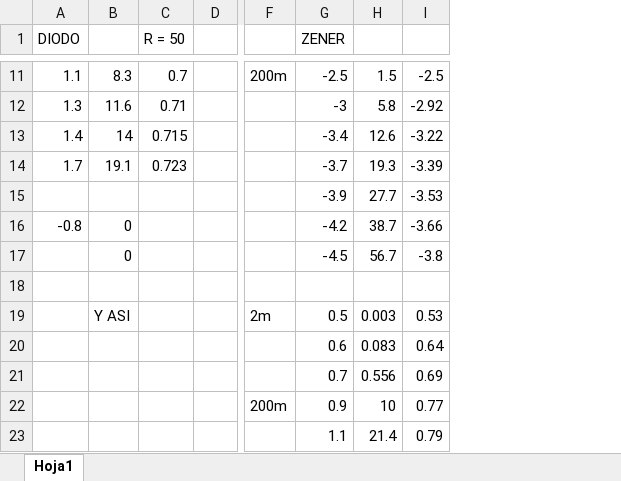
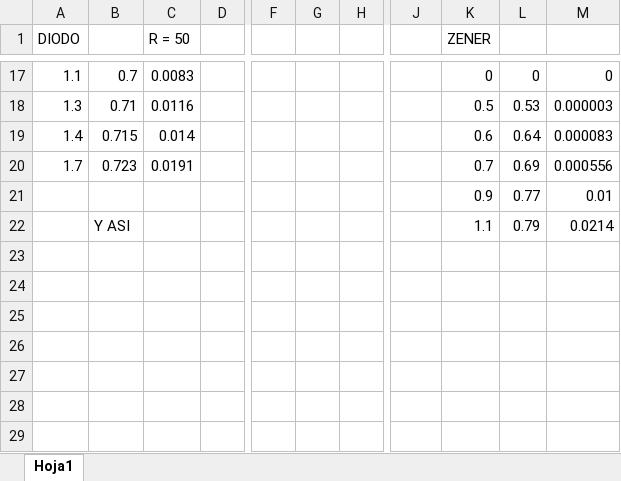
Before and after one commit to LAICACHAMPION/Electro1_TP1, an Excel workbook: Ej1/Mediciones/Mediciones.xlsx, sheet Hoja1, drawn as a sheet; only a part is shown, gaps mark what is left out; values as stored, in another font and other column widths than the file's, no borders; charts and pictures not drawn; removed rows and columns are numbered as before the commit, all else as after; rows hold the shown columns only; the diff covers the shown part only; the diff names each change by its address in the sheet, - before the commit and + after, or states it on an @@ line.

Commit message:
Cambié las escalas y grafiqué, corroboré que todo okay

```diff
--- a/Ej1/Mediciones/Mediciones.xlsx (sheet Hoja1)
+++ b/Ej1/Mediciones/Mediciones.xlsx (sheet Hoja1)
-column B, rows 11-14: 8.3 | 11.6 | 14 | 19.1
-column D, empty
+column C (R = 50), rows 17-20: 0.0083 | 0.0116 | 0.014 | 0.0191
+column D, empty
+column F, empty
+column G, empty
+column H, empty
-column H, rows 11-14: 1.5 | 5.8 | 12.6 | 19.3; rows 22-23: 10 | 21.4
+column M, rows 17-22: 0 | 0.000003 | 0.000083 | 0.000556 | 0.01 | 0.0214
-B1: R = 50
+B1: (empty)
-J17: 200m
+J17: (empty)
-K17 (ZENER): -2.5
+K17 (ZENER): 0
-L17: -2.5
+L17: 0
-K18 (ZENER): -3
+K18 (ZENER): 0.5
-L18: -2.92
+L18: 0.53
-K19 (ZENER): -3.4
+K19 (ZENER): 0.6
-L19: -3.22
+L19: 0.64
-K20 (ZENER): -3.7
+K20 (ZENER): 0.7
-L20: -3.39
+L20: 0.69
-row 15:  |  |  |  |  | -3.9 | 27.7 | -3.53
-row 16: -0.8 | 0 |  |  |  | -4.2 | 38.7 | -3.66
-row 17:  | 0 |  |  |  | -4.5 | 56.7 | -3.8
-row 18: (empty)
-row 19:  | Y ASI |  |  | 2m | 0.5 | 0.003 | 0.53
-row 20:  |  |  |  |  | 0.6 | 0.083 | 0.64
-row 21:  |  |  |  |  | 0.7 | 0.556 | 0.69
-J21: 200m
+J21: (empty)
-B22: (empty)
+B22: Y ASI
```
Also changed, not shown: 6 added rows, 1 added column and 16 edited cells elsewhere in this sheet, charts or pictures.
